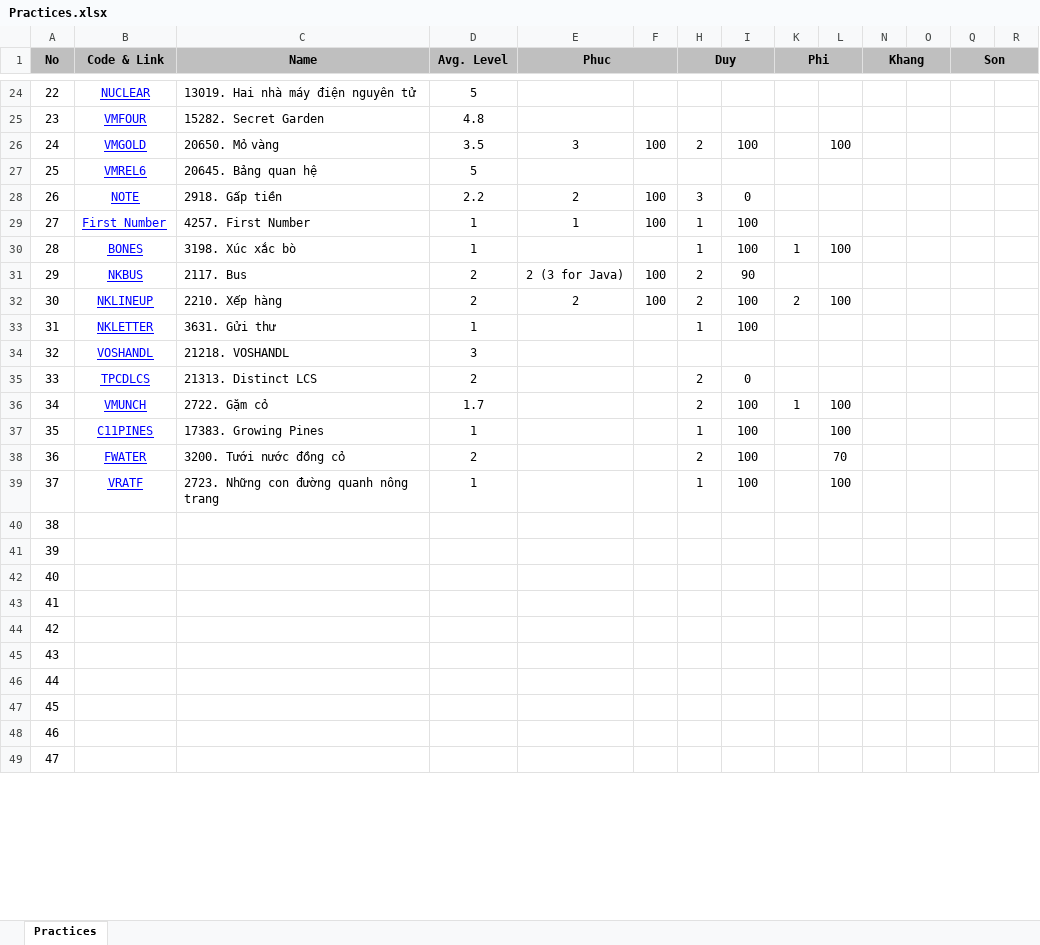
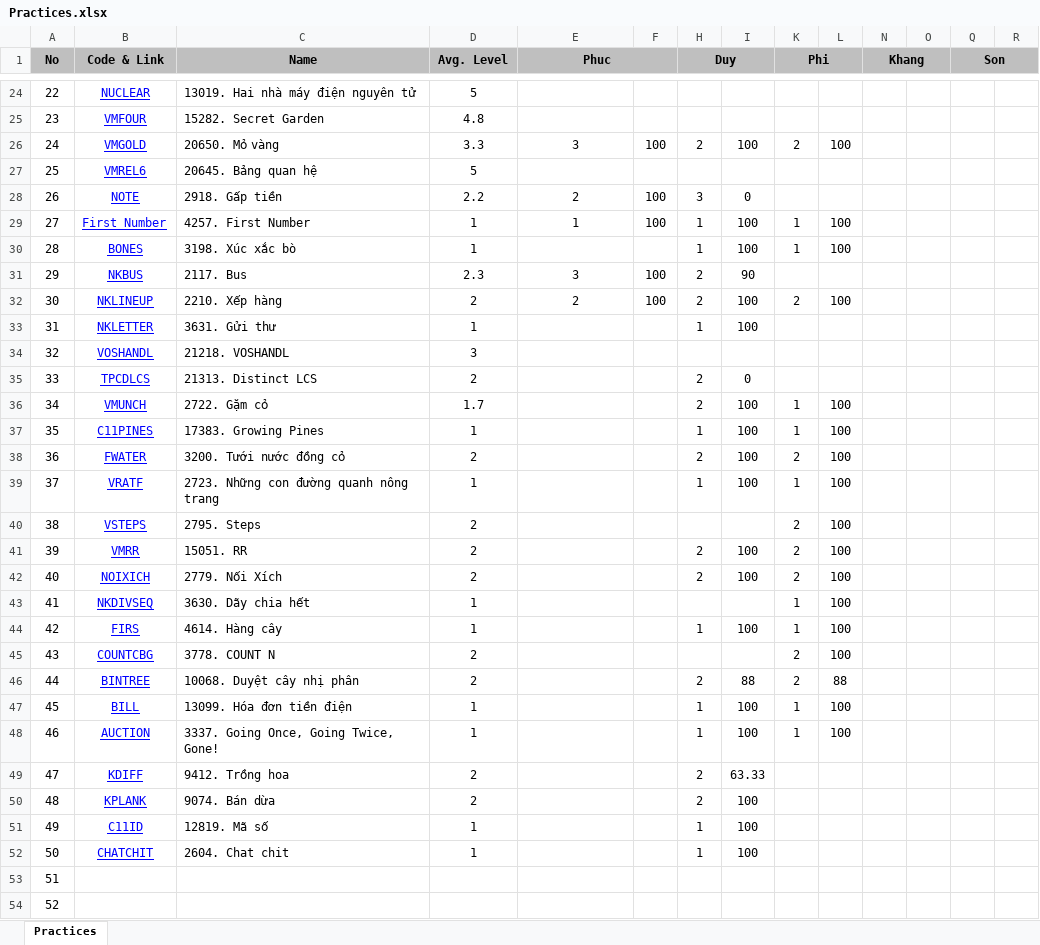
Before and after one commit to haminhngoc/Programming, an Excel workbook: Olympic-2014/Practices.xlsx, sheet Practices, drawn as a sheet; only a part is shown, gaps mark what is left out; the shorter side is filled out with more unchanged rows; values as stored, in another font and other column widths than the file's, no borders; addresses are those after the commit; rows hold the shown columns only; the diff covers the shown part only; the diff names each change by its address in the sheet, - before the commit and + after, or states it on an @@ line.

Commit message:
Khanh: Take care when resolve conflict of Practices.xlsx (Has fixed)

```diff
--- a/Olympic-2014/Practices.xlsx (sheet Practices)
+++ b/Olympic-2014/Practices.xlsx (sheet Practices)
-D26 (Avg. Level): 3.5
+D26 (Avg. Level): 3.3
-K26 (Phi): (empty)
+K26 (Phi): 2
-K29 (Phi): (empty)
+K29 (Phi): 1
-L29: (empty)
+L29: 100
-D31 (Avg. Level): 2
+D31 (Avg. Level): 2.3
-E31 (Phuc): 2 (3 for Java)
+E31 (Phuc): 3
-K37 (Phi): (empty)
+K37 (Phi): 1
-K38 (Phi): (empty)
+K38 (Phi): 2
-L38: 70
+L38: 100
-K39 (Phi): (empty)
+K39 (Phi): 1
+row 40: 38 | VSTEPS | 2795. Steps | 2 |  |  |  |  | 2 | 100
+row 41: 39 | VMRR | 15051. RR | 2 |  |  | 2 | 100 | 2 | 100
+row 42: 40 | NOIXICH | 2779. Nối Xích | 2 |  |  | 2 | 100 | 2 | 100
+row 43: 41 | NKDIVSEQ | 3630. Dãy chia hết | 1 |  |  |  |  | 1 | 100
+row 44: 42 | FIRS | 4614. Hàng cây | 1 |  |  | 1 | 100 | 1 | 100
+row 45: 43 | COUNTCBG | 3778. COUNT N | 2 |  |  |  |  | 2 | 100
+row 46: 44 | BINTREE | 10068. Duyệt cây nhị phân | 2 |  |  | 2 | 88 | 2 | 88
+row 47: 45 | BILL | 13099. Hóa đơn tiền điện | 1 |  |  | 1 | 100 | 1 | 100
+row 48: 46 | AUCTION | 3337. Going Once, Going Twice, Gone! | 1 |  |  | 1 | 100 | 1 | 100
+row 49: 47 | KDIFF | 9412. Trồng hoa | 2 |  |  | 2 | 63.33
+row 50: 48 | KPLANK | 9074. Bán dừa | 2 |  |  | 2 | 100
+row 51: 49 | C11ID | 12819. Mã số | 1 |  |  | 1 | 100
+row 52: 50 | CHATCHIT | 2604. Chat chit | 1 |  |  | 1 | 100
@@ column A (No) renumbered between rows 53 and 62 @@
```
Also changed, not shown: 1 removed row elsewhere in this sheet, formulas that keep their value, 2 other files.
